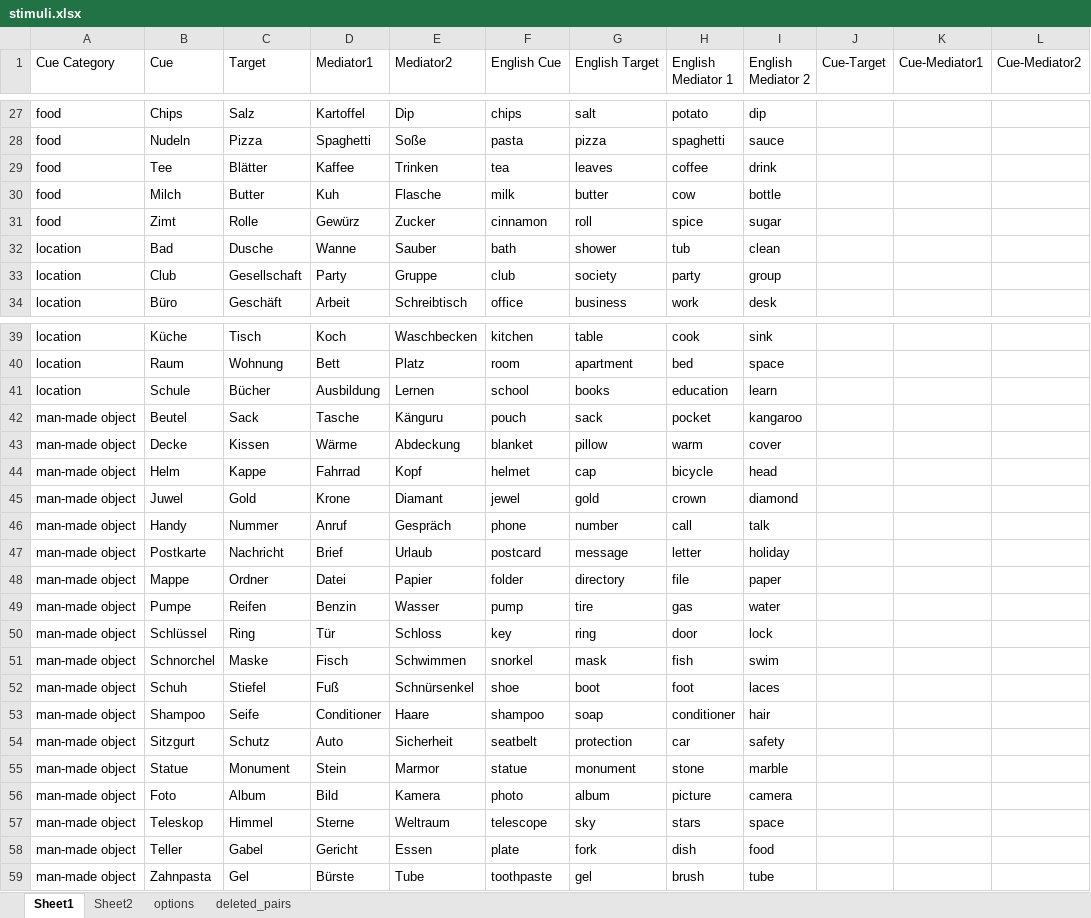
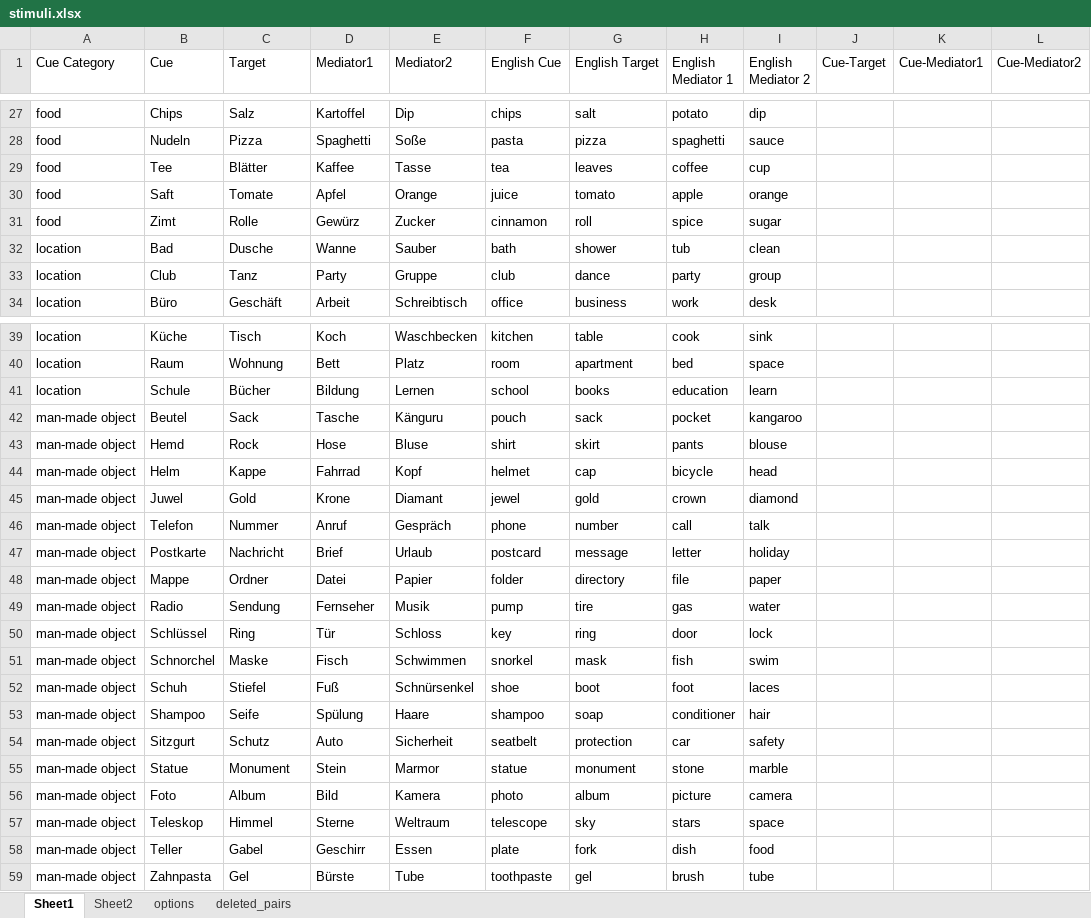
Before and after one commit to zs-nemecz/Guess_fMRI, an Excel workbook: stimuli.xlsx, sheet Sheet1, drawn as a sheet; only a part is shown, gaps mark what is left out; values as stored, in another font and other column widths than the file's, no cell formats; conditional formats not drawn; removed rows and columns are numbered as before the commit, all else as after; the diff covers the shown part only; the diff names each change by its address in the sheet, - before the commit and + after, or states it on an @@ line.

```diff
--- a/stimuli.xlsx (sheet Sheet1)
+++ b/stimuli.xlsx (sheet Sheet1)
-E29 (Mediator2): Trinken
+E29 (Mediator2): Tasse
-I29 (English Mediator 2): drink
+I29 (English Mediator 2): cup
-row 30: food | Milch | Butter | Kuh | Flasche | milk | butter | cow | bottle
+row 30: food | Saft | Tomate | Apfel | Orange | juice | tomato | apple | orange
-C33 (Target): Gesellschaft
+C33 (Target): Tanz
-G33 (English Target): society
+G33 (English Target): dance
-D41 (Mediator1): Ausbildung
+D41 (Mediator1): Bildung
-row 43: man-made object | Decke | Kissen | Wärme | Abdeckung | blanket | pillow | warm | cover
+row 43: man-made object | Hemd | Rock | Hose | Bluse | shirt | skirt | pants | blouse
-B46 (Cue): Handy
+B46 (Cue): Telefon
-B49 (Cue): Pumpe
+B49 (Cue): Radio
-C49 (Target): Reifen
+C49 (Target): Sendung
-D49 (Mediator1): Benzin
+D49 (Mediator1): Fernseher
-E49 (Mediator2): Wasser
+E49 (Mediator2): Musik
-D53 (Mediator1): Conditioner
+D53 (Mediator1): Spülung
-D58 (Mediator1): Gericht
+D58 (Mediator1): Geschirr
```
Also changed, not shown: 7 edited cells elsewhere in this sheet, cell formats, cue_target_pairs.xlsx, sm_words.xlsx, 1 other file.
